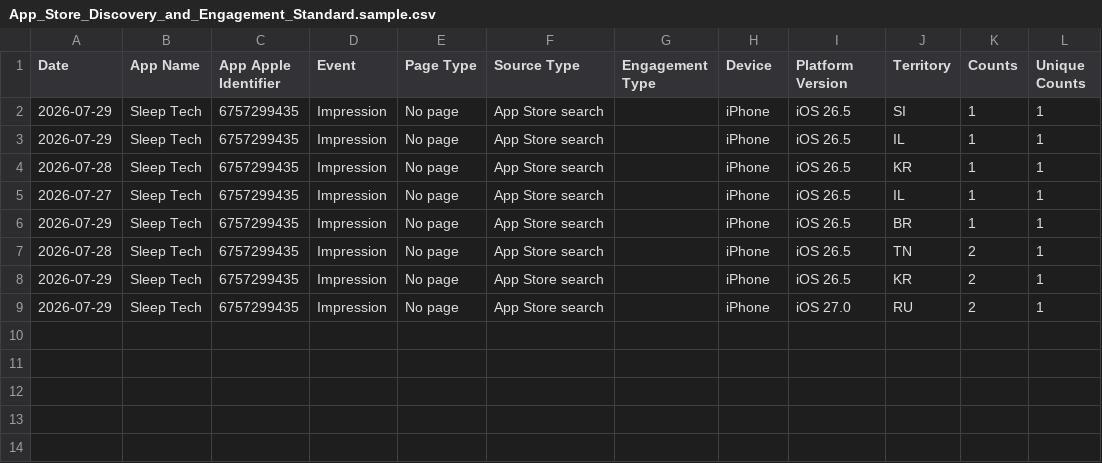
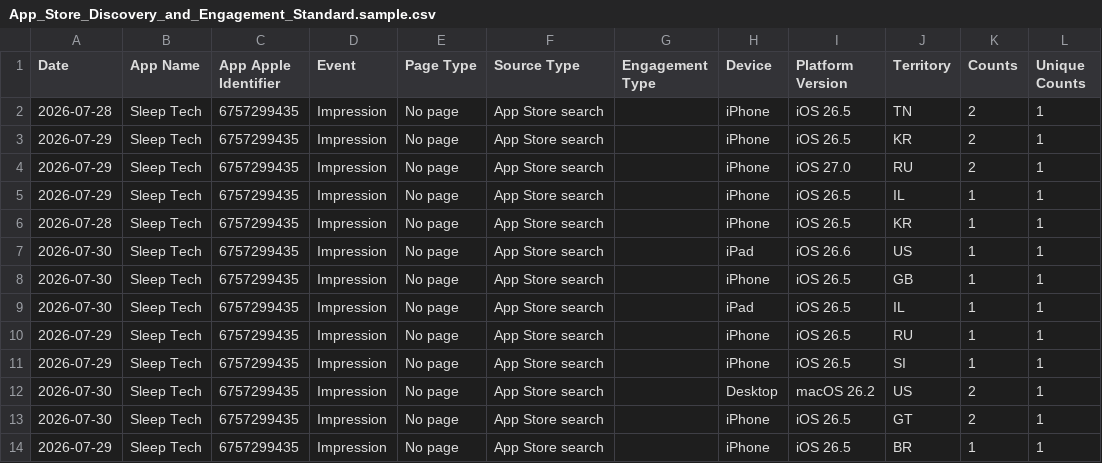
Before and after one commit to workingtomkwak-cmd/sleeptech-dashboard, a CSV file: data/raw/App_Store_Discovery_and_Engagement_Standard.sample.csv, drawn as a sheet.

```diff
--- a/data/raw/App_Store_Discovery_and_Engagement_Standard.sample.csv
+++ b/data/raw/App_Store_Discovery_and_Engagement_Standard.sample.csv
@@ -1,7 +1,2 @@
 Date	App Name	App Apple Identifier	Event	Page Type	Source Type	Engagement Type	Device	Platform Version	Territory	Counts	Unique Counts
-2026-07-29	Sleep Tech	6757299435	Impression	No page	App Store search		iPhone	iOS 26.5	SI	1	1
-2026-07-29	Sleep Tech	6757299435	Impression	No page	App Store search		iPhone	iOS 26.5	IL	1	1
-2026-07-28	Sleep Tech	6757299435	Impression	No page	App Store search		iPhone	iOS 26.5	KR	1	1
-2026-07-27	Sleep Tech	6757299435	Impression	No page	App Store search		iPhone	iOS 26.5	IL	1	1
-2026-07-29	Sleep Tech	6757299435	Impression	No page	App Store search		iPhone	iOS 26.5	BR	1	1
 2026-07-28	Sleep Tech	6757299435	Impression	No page	App Store search		iPhone	iOS 26.5	TN	2	1
@@ -9 +4,11 @@ Date	App Name	App Apple Identifier	Event	Page Type	Source Type	Engagement Type	D
 2026-07-29	Sleep Tech	6757299435	Impression	No page	App Store search		iPhone	iOS 27.0	RU	2	1
+2026-07-29	Sleep Tech	6757299435	Impression	No page	App Store search		iPhone	iOS 26.5	IL	1	1
+2026-07-28	Sleep Tech	6757299435	Impression	No page	App Store search		iPhone	iOS 26.5	KR	1	1
+2026-07-30	Sleep Tech	6757299435	Impression	No page	App Store search		iPad	iOS 26.6	US	1	1
+2026-07-30	Sleep Tech	6757299435	Impression	No page	App Store search		iPhone	iOS 26.5	GB	1	1
+2026-07-30	Sleep Tech	6757299435	Impression	No page	App Store search		iPad	iOS 26.5	IL	1	1
+2026-07-29	Sleep Tech	6757299435	Impression	No page	App Store search		iPhone	iOS 26.5	RU	1	1
+2026-07-29	Sleep Tech	6757299435	Impression	No page	App Store search		iPhone	iOS 26.5	SI	1	1
+2026-07-30	Sleep Tech	6757299435	Impression	No page	App Store search		Desktop	macOS 26.2	US	2	1
+2026-07-30	Sleep Tech	6757299435	Impression	No page	App Store search		iPhone	iOS 26.5	GT	2	1
+2026-07-29	Sleep Tech	6757299435	Impression	No page	App Store search		iPhone	iOS 26.5	BR	1	1
```
Also changed, not shown: 1 other file.
